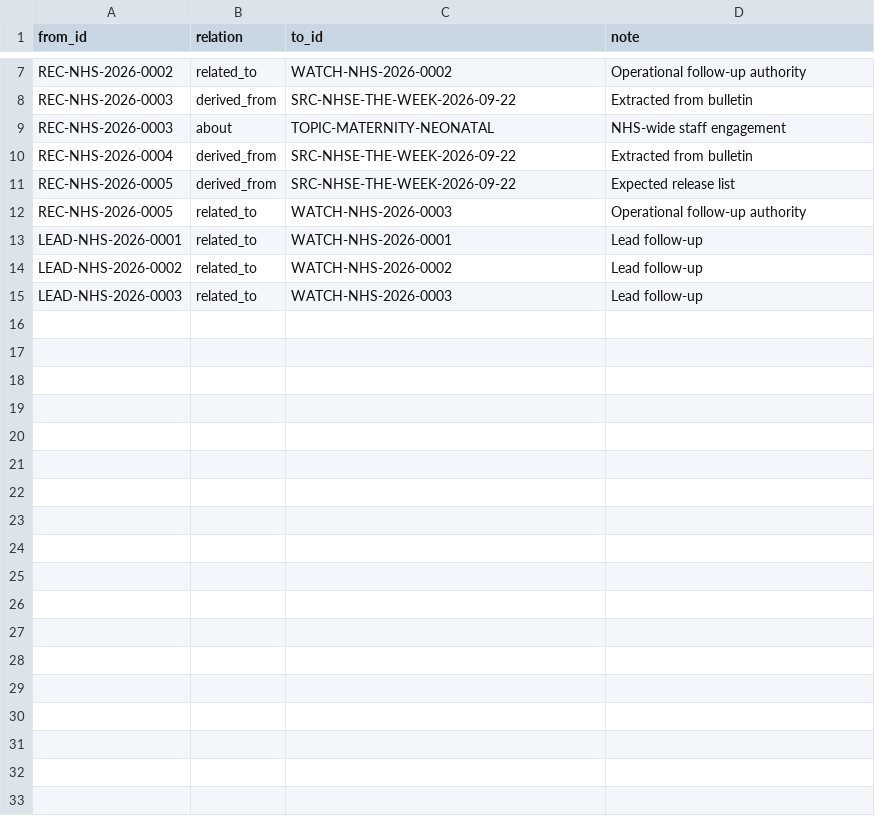
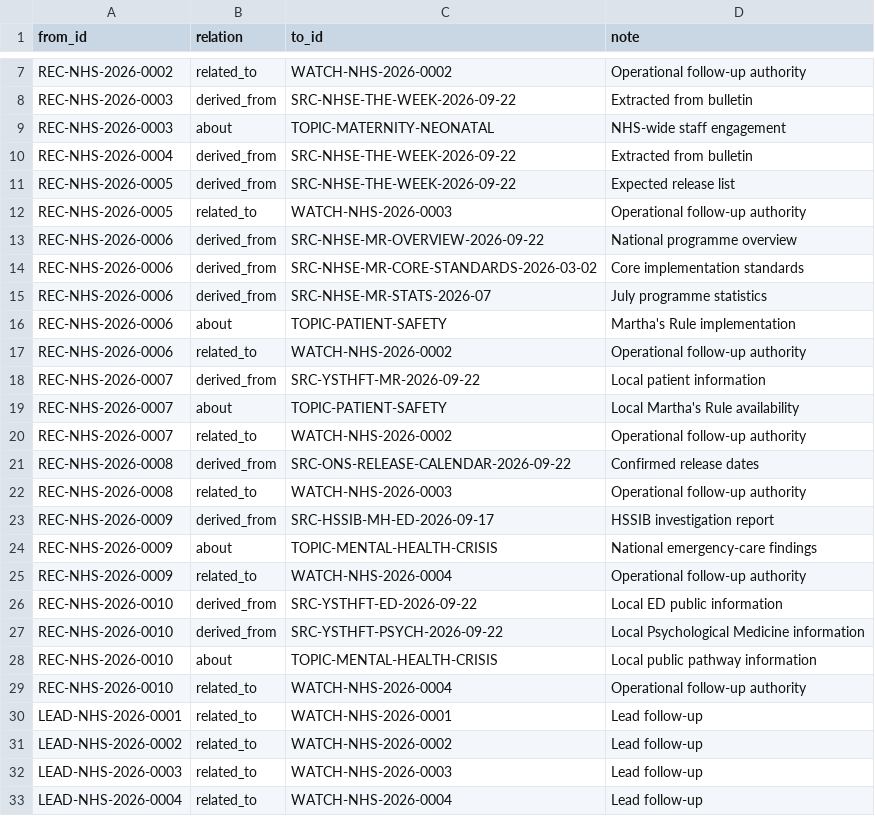
Before and after one commit to armpitpete/nhs-evidence, a CSV file: index/relations.csv, drawn as a sheet; only a part is shown, gaps mark what is left out.

Commit message:
Index first live NHS intelligence relations

```diff
--- a/index/relations.csv
+++ b/index/relations.csv
@@ -12,2 +12,19 @@ REC-NHS-2026-0005,derived_from,SRC-NHSE-THE-WEEK-2026-09-22,"Expected release li
 REC-NHS-2026-0005,related_to,WATCH-NHS-2026-0003,"Operational follow-up authority"
+REC-NHS-2026-0006,derived_from,SRC-NHSE-MR-OVERVIEW-2026-09-22,"National programme overview"
+REC-NHS-2026-0006,derived_from,SRC-NHSE-MR-CORE-STANDARDS-2026-03-02,"Core implementation standards"
+REC-NHS-2026-0006,derived_from,SRC-NHSE-MR-STATS-2026-07,"July programme statistics"
+REC-NHS-2026-0006,about,TOPIC-PATIENT-SAFETY,"Martha's Rule implementation"
+REC-NHS-2026-0006,related_to,WATCH-NHS-2026-0002,"Operational follow-up authority"
+REC-NHS-2026-0007,derived_from,SRC-YSTHFT-MR-2026-09-22,"Local patient information"
+REC-NHS-2026-0007,about,TOPIC-PATIENT-SAFETY,"Local Martha's Rule availability"
+REC-NHS-2026-0007,related_to,WATCH-NHS-2026-0002,"Operational follow-up authority"
+REC-NHS-2026-0008,derived_from,SRC-ONS-RELEASE-CALENDAR-2026-09-22,"Confirmed release dates"
+REC-NHS-2026-0008,related_to,WATCH-NHS-2026-0003,"Operational follow-up authority"
+REC-NHS-2026-0009,derived_from,SRC-HSSIB-MH-ED-2026-09-17,"HSSIB investigation report"
+REC-NHS-2026-0009,about,TOPIC-MENTAL-HEALTH-CRISIS,"National emergency-care findings"
+REC-NHS-2026-0009,related_to,WATCH-NHS-2026-0004,"Operational follow-up authority"
+REC-NHS-2026-0010,derived_from,SRC-YSTHFT-ED-2026-09-22,"Local ED public information"
+REC-NHS-2026-0010,derived_from,SRC-YSTHFT-PSYCH-2026-09-22,"Local Psychological Medicine information"
+REC-NHS-2026-0010,about,TOPIC-MENTAL-HEALTH-CRISIS,"Local public pathway information"
+REC-NHS-2026-0010,related_to,WATCH-NHS-2026-0004,"Operational follow-up authority"
 LEAD-NHS-2026-0001,related_to,WATCH-NHS-2026-0001,"Lead follow-up"
@@ -15 +32,2 @@ LEAD-NHS-2026-0002,related_to,WATCH-NHS-2026-0002,"Lead follow-up"
 LEAD-NHS-2026-0003,related_to,WATCH-NHS-2026-0003,"Lead follow-up"
+LEAD-NHS-2026-0004,related_to,WATCH-NHS-2026-0004,"Lead follow-up"
```
